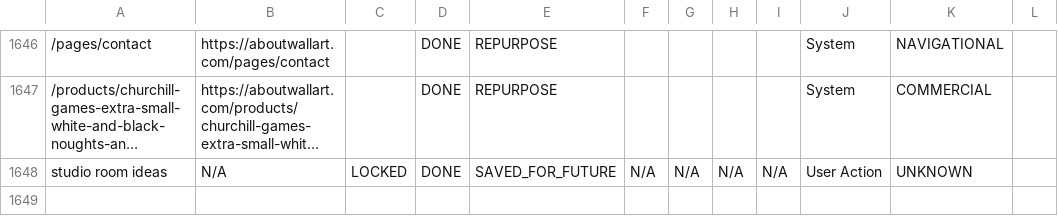
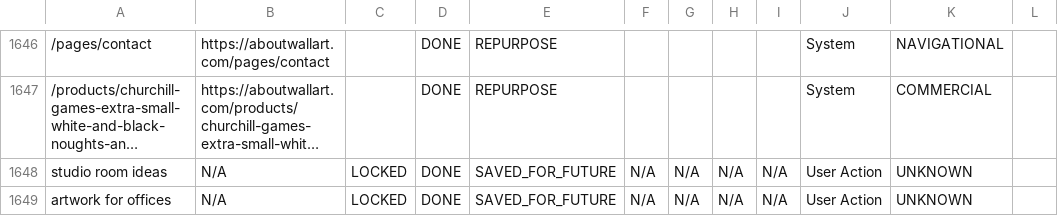
Before and after one commit to aboutwallart/seo-tools, a CSV file: data/keyword-locker-registry.csv, drawn as a sheet; only a part is shown, gaps mark what is left out; long unchanged cells end in …; the diff names each change by its address in the sheet, - before the commit and + after, or states it on an @@ line.

Commit message:
Save for later: artwork for offices

```diff
--- a/data/keyword-locker-registry.csv
+++ b/data/keyword-locker-registry.csv
+row 1649: artwork for offices | N/A | LOCKED | DONE | SAVED_FOR_FUTURE | N/A | N/A | N/A | N/A | User Action | UNKNOWN
```
